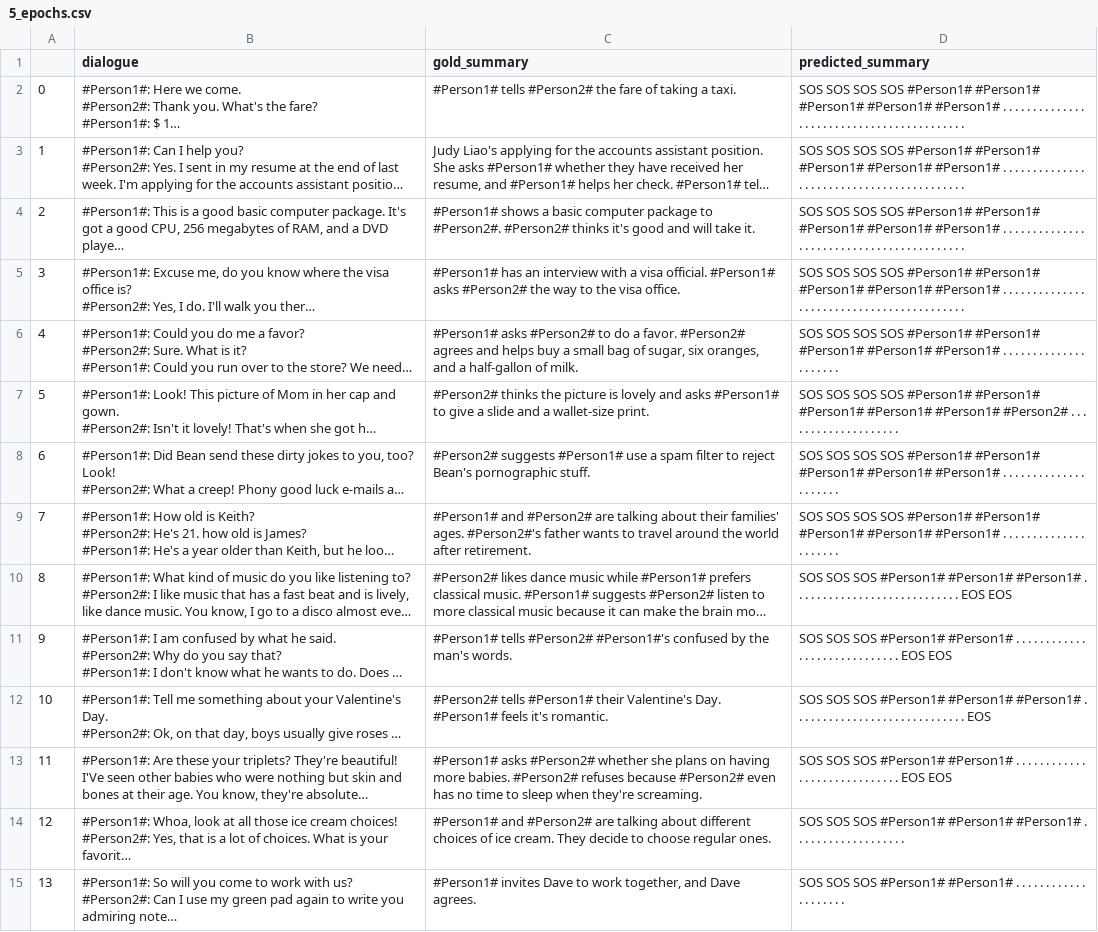
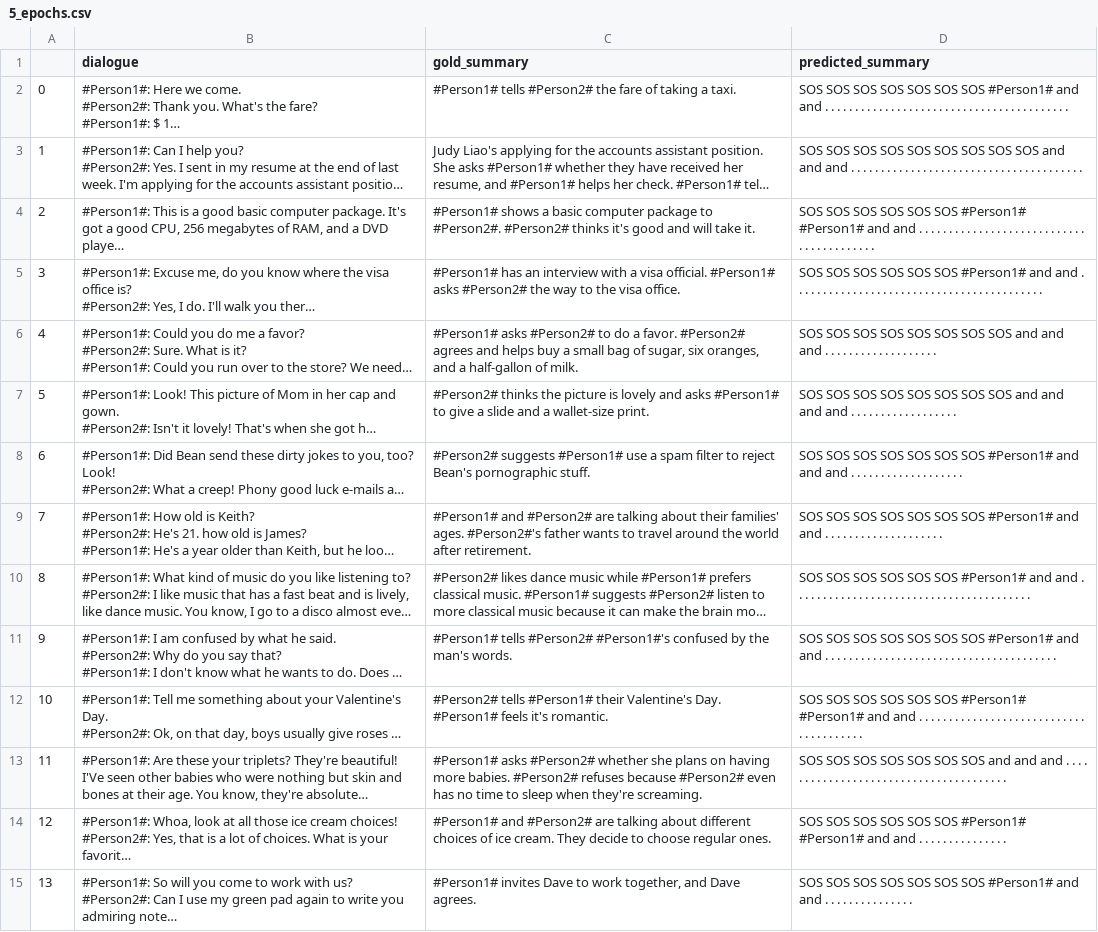
Before and after one commit to aajrami/dialogsum-cdt-challenge, a CSV file: experiments/prelim/5_epochs.csv, drawn as a sheet; only a part is shown; long unchanged cells end in …; the diff covers the shown part only; the diff names each change by its address in the sheet, - before the commit and + after, or states it on an @@ line.

```diff
--- a/experiments/prelim/5_epochs.csv
+++ b/experiments/prelim/5_epochs.csv
-D2 (predicted_summary): …SOS SOS #Person1# #Person1# #Person1# #Person1# #Person1# . . .…
+D2 (predicted_summary): …SOS SOS SOS SOS SOS #Person1# and and . .…
-D3 (predicted_summary): …SOS SOS #Person1# #Person1# #Person1# #Person1# #Person1# . . . . .…
+D3 (predicted_summary): …SOS SOS SOS SOS SOS SOS SOS and and and . .…
-D4 (predicted_summary): …SOS SOS #Person1# #Person1# #Person1# #Person1# #Person1# . . .…
+D4 (predicted_summary): …SOS SOS SOS SOS #Person1# #Person1# and and . .…
-D5 (predicted_summary): …SOS SOS #Person1# #Person1# #Person1# #Person1# #Person1# . .…
+D5 (predicted_summary): …SOS SOS SOS SOS #Person1# and and . .…
-D6 (predicted_summary): …SOS SOS #Person1# #Person1# #Person1# #Person1# #Person1# . . . .…
+D6 (predicted_summary): …SOS SOS SOS SOS SOS SOS and and and . .…
-D7 (predicted_summary): …SOS SOS #Person1# #Person1# #Person1# #Person1# #Person1# #Person2# . . . .…
+D7 (predicted_summary): …SOS SOS SOS SOS SOS SOS and and and and . .…
-D8 (predicted_summary): …SOS SOS #Person1# #Person1# #Person1# #Person1# #Person1# . . . .…
+D8 (predicted_summary): …SOS SOS SOS SOS SOS #Person1# and and and . .…
-D9 (predicted_summary): …SOS SOS #Person1# #Person1# #Person1# #Person1# #Person1# . . .…
+D9 (predicted_summary): …SOS SOS SOS SOS SOS #Person1# and and . .…
-D10 (predicted_summary): …SOS SOS #Person1# #Person1# #Person1# . . . . . . . . . . . . . . . . . . . . . . . . . . . . EOS EOS
+D10 (predicted_summary): …SOS SOS SOS SOS SOS #Person1# and and . . . . . . . . . . . . . . . . . . . . . . . . . . . . . . . . . . . . . . . .
-D11 (predicted_summary): …SOS SOS #Person1# #Person1# . . . . . . . . . . . . . . . . . . . . . . . . . . . . . EOS EOS
+D11 (predicted_summary): …SOS SOS SOS SOS SOS SOS #Person1# and and . . . . . . . . . . . . . . . . . . . . . . . . . . . . . . . . . . . . . . .
-D12 (predicted_summary): …SOS SOS #Person1# #Person1# #Person1# . . . . . . . . . . . . . . . . . . . . . . . . . . . . . EOS
+D12 (predicted_summary): …SOS SOS SOS SOS SOS #Person1# #Person1# and and . . . . . . . . . . . . . . . . . . . . . . . . . . . . . . . . . . . . . . .
-D13 (predicted_summary): …SOS SOS #Person1# #Person1# . . . . . . . . . . . . . . . . . . . . . . . . . . . . . EOS EOS
+D13 (predicted_summary): …SOS SOS SOS SOS SOS SOS and and and . . . . . . . . . . . . . . . . . . . . . . . . . . . . . . . . . . . . . . .
-D14 (predicted_summary): …SOS SOS #Person1# #Person1# #Person1# . . . . . .…
+D14 (predicted_summary): …SOS SOS SOS SOS SOS #Person1# #Person1# and and . .…
-D15 (predicted_summary): …SOS SOS #Person1# #Person1# . . . . . . .…
+D15 (predicted_summary): …SOS SOS SOS SOS SOS SOS #Person1# and and . .…
```
Also changed, not shown: 86 edited cells elsewhere in this file, experiments/prelim/2_epochs.csv, experiments/prelim/4_epochs.csv, 5 other files.
